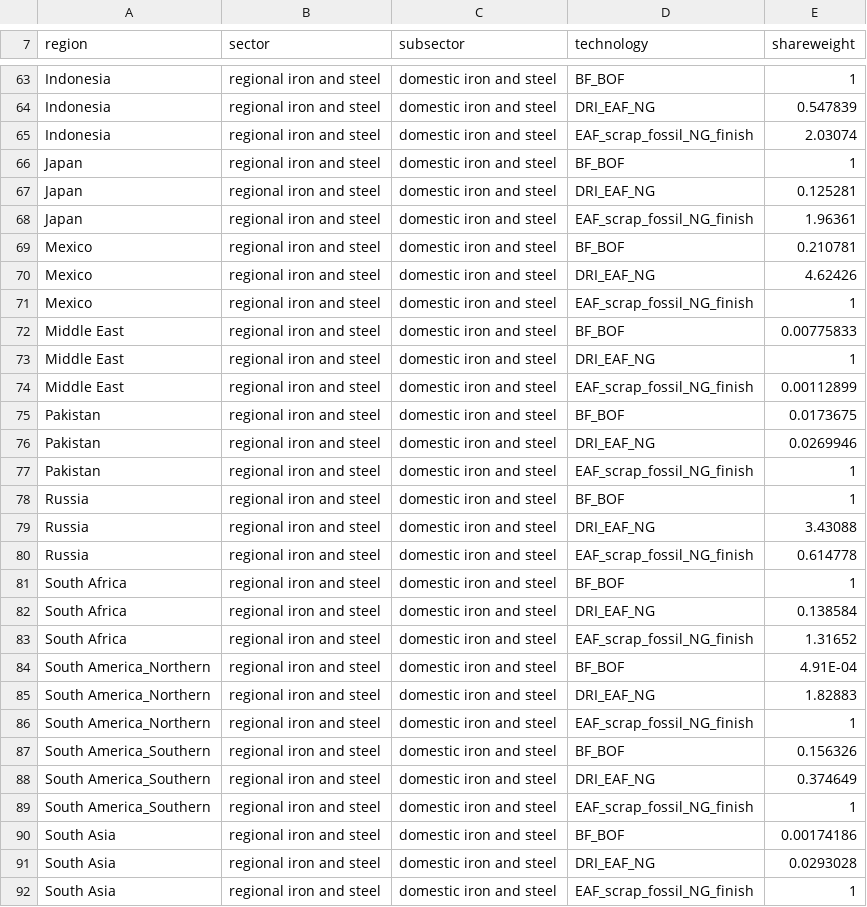
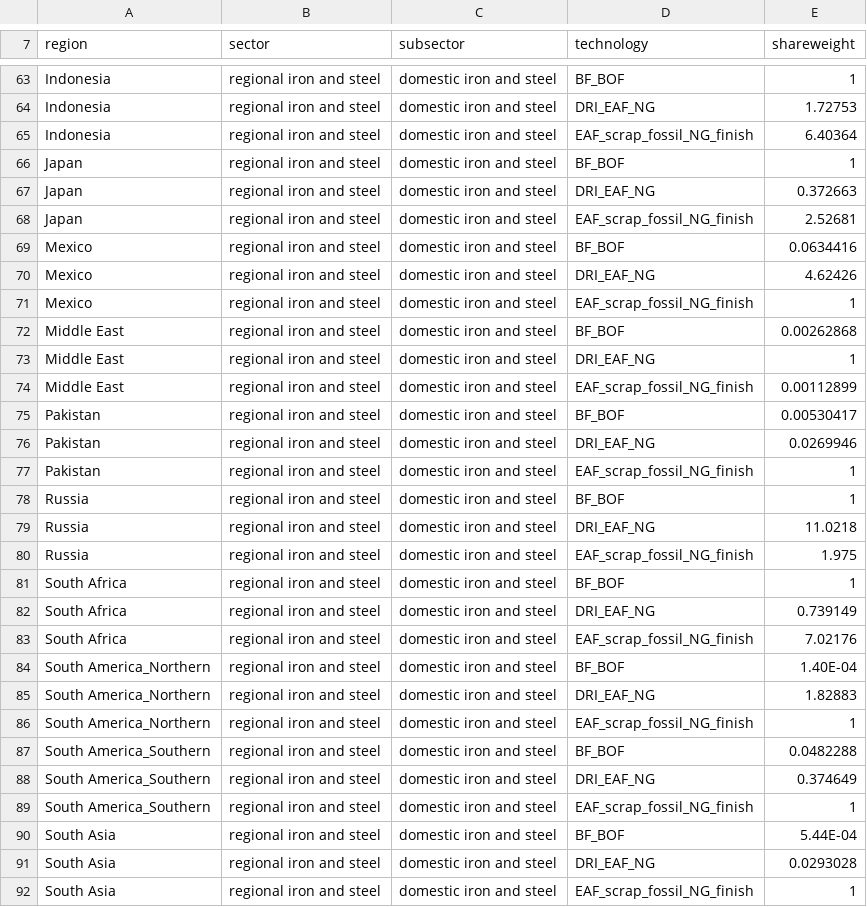
Before and after one commit to russellhz/gcam-core, a CSV file: input/gcamdata/inst/extdata/energy/A_irnstl_base_shareweights.csv, drawn as a sheet; only a part is shown, gaps mark what is left out; the diff covers the shown part only; the diff names each change by its address in the sheet, - before the commit and + after, or states it on an @@ line.

Commit message:
update base shareweights

```diff
--- a/input/gcamdata/inst/extdata/energy/A_irnstl_base_shareweights.csv
+++ b/input/gcamdata/inst/extdata/energy/A_irnstl_base_shareweights.csv
-E64 (shareweight): 0.547839
+E64 (shareweight): 1.72753
-E65 (shareweight): 2.03074
+E65 (shareweight): 6.40364
-E67 (shareweight): 0.125281
+E67 (shareweight): 0.372663
-E68 (shareweight): 1.96361
+E68 (shareweight): 2.52681
-E69 (shareweight): 0.210781
+E69 (shareweight): 0.0634416
-E72 (shareweight): 0.00775833
+E72 (shareweight): 0.00262868
-E75 (shareweight): 0.0173675
+E75 (shareweight): 0.00530417
-E79 (shareweight): 3.43088
+E79 (shareweight): 11.0218
-E80 (shareweight): 0.614778
+E80 (shareweight): 1.975
-E82 (shareweight): 0.138584
+E82 (shareweight): 0.739149
-E83 (shareweight): 1.31652
+E83 (shareweight): 7.02176
-E84 (shareweight): 4.91E-04
+E84 (shareweight): 1.40E-04
-E87 (shareweight): 0.156326
+E87 (shareweight): 0.0482288
-E90 (shareweight): 0.00174186
+E90 (shareweight): 5.44E-04
```
Also changed, not shown: 39 edited cells elsewhere in this file, 1 other file.
